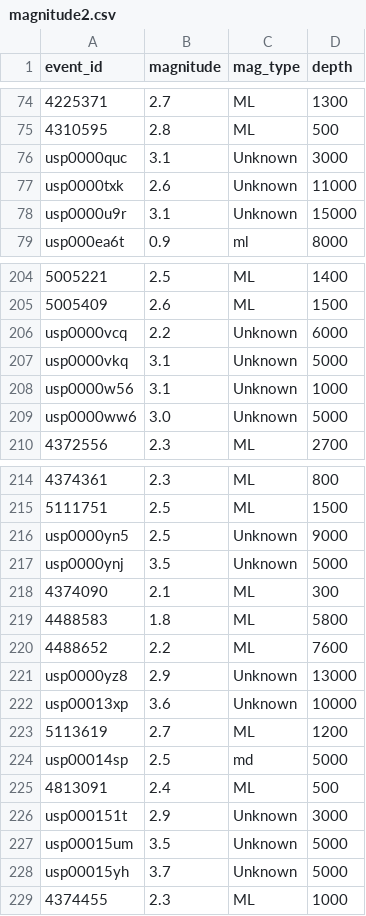
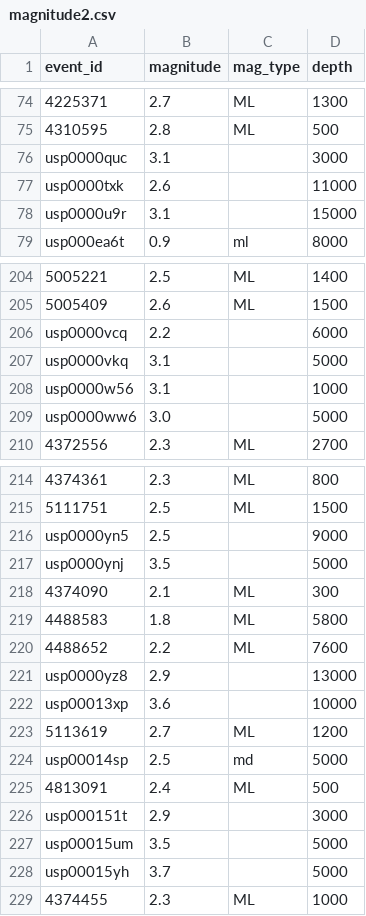
Before and after one commit to JulieGambill/Wastewater_And_Seismic_Activity, a CSV file: data/magnitude2.csv, drawn as a sheet; only a part is shown, gaps mark what is left out; the diff covers the shown part only; the diff names each change by its address in the sheet, - before the commit and + after, or states it on an @@ line.

```diff
--- a/data/magnitude2.csv
+++ b/data/magnitude2.csv
-C76:C78 (mag_type): Unknown
+C76:C78 (mag_type): (empty)
-C206:C209 (mag_type): Unknown
+C206:C209 (mag_type): (empty)
-C216:C217 (mag_type): Unknown
+C216:C217 (mag_type): (empty)
-C221:C222 (mag_type): Unknown
+C221:C222 (mag_type): (empty)
-C226:C228 (mag_type): Unknown
+C226:C228 (mag_type): (empty)
```
Also changed, not shown: 5 edited cells elsewhere in this file, data/applachian_quakes.csv, 1 other file.
